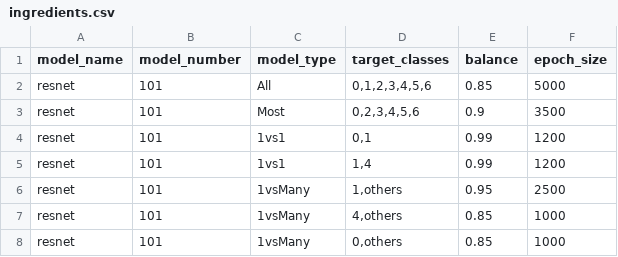
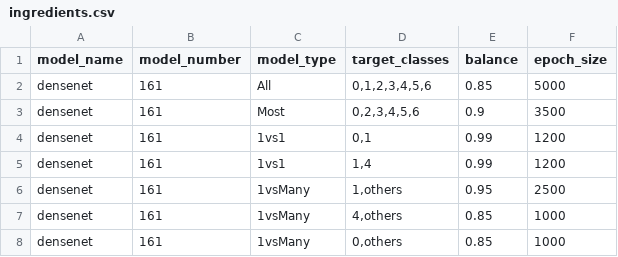
Before and after one commit to vpamrit/DeepMed-Assignment2, a CSV file: ingredients/ingredients.csv, drawn as a sheet.

Commit message:
attempting to switch to densenets

```diff
--- a/ingredients/ingredients.csv
+++ b/ingredients/ingredients.csv
@@ -1,8 +1,8 @@
 model_name,model_number,model_type,target_classes,balance,epoch_size
-resnet,101,All,"0,1,2,3,4,5,6",0.85,5000
-resnet,101,Most,"0,2,3,4,5,6",0.9,3500
-resnet,101,1vs1,"0,1",0.99,1200
-resnet,101,1vs1,"1,4",0.99,1200
-resnet,101,1vsMany,"1,others",0.95,2500
-resnet,101,1vsMany,"4,others",0.85,1000
-resnet,101,1vsMany,"0,others",0.85,1000
+densenet,161,All,"0,1,2,3,4,5,6",0.85,5000
+densenet,161,Most,"0,2,3,4,5,6",0.9,3500
+densenet,161,1vs1,"0,1",0.99,1200
+densenet,161,1vs1,"1,4",0.99,1200
+densenet,161,1vsMany,"1,others",0.95,2500
+densenet,161,1vsMany,"4,others",0.85,1000
+densenet,161,1vsMany,"0,others",0.85,1000
```
Also changed, not shown: 4 other files.
